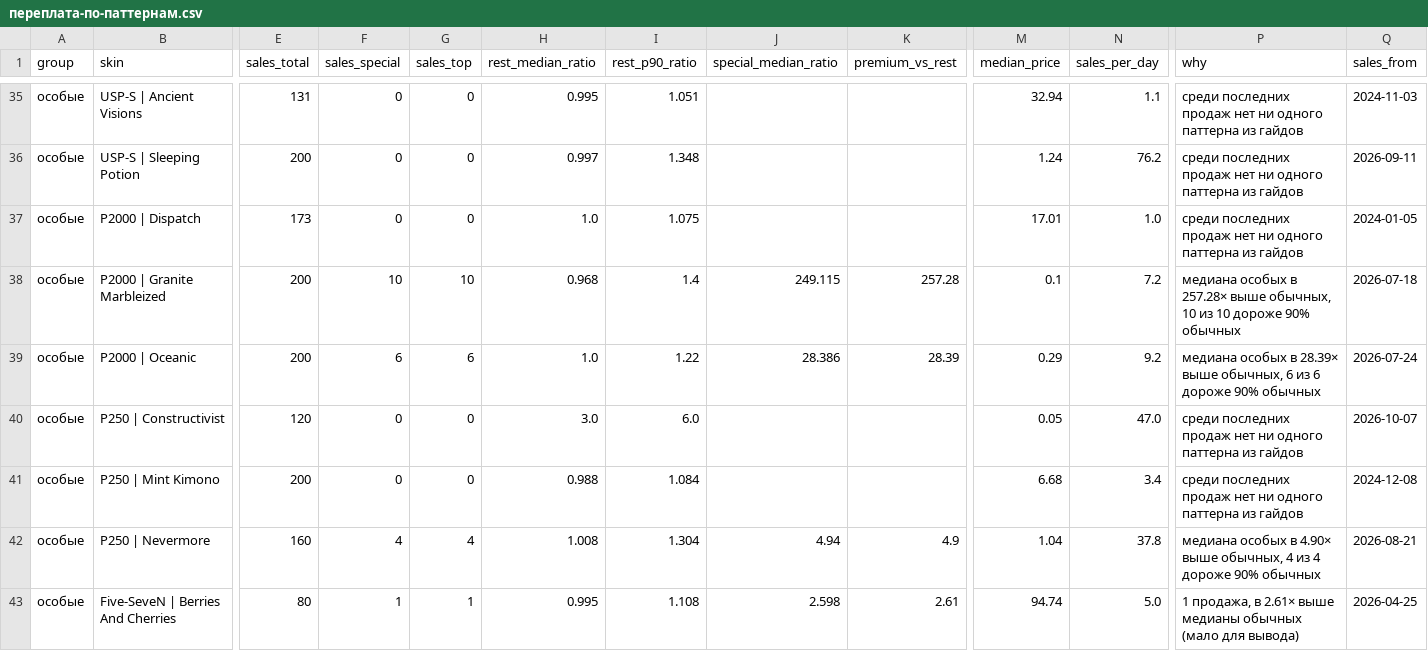
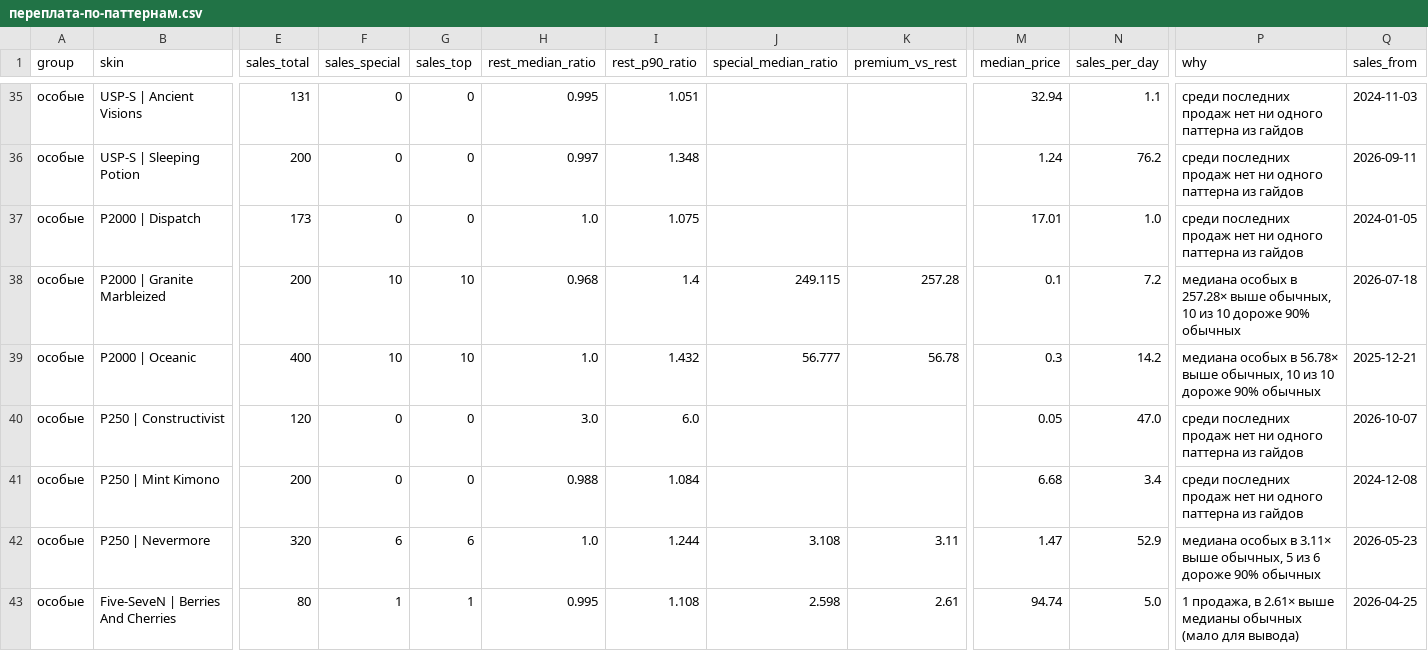
Before and after one commit to mihailakimenko659-debug/road, a CSV file: reports/переплата-по-паттернам.csv, drawn as a sheet; only a part is shown, gaps mark what is left out; the diff covers the shown part only; the diff names each change by its address in the sheet, - before the commit and + after, or states it on an @@ line.

```diff
--- a/reports/переплата-по-паттернам.csv
+++ b/reports/переплата-по-паттернам.csv
-E39 (sales_total): 200
+E39 (sales_total): 400
-F39 (sales_special): 6
+F39 (sales_special): 10
-G39 (sales_top): 6
+G39 (sales_top): 10
-I39 (rest_p90_ratio): 1.22
+I39 (rest_p90_ratio): 1.432
-J39 (special_median_ratio): 28.386
+J39 (special_median_ratio): 56.777
-K39 (premium_vs_rest): 28.39
+K39 (premium_vs_rest): 56.78
-M39 (median_price): 0.29
+M39 (median_price): 0.3
-N39 (sales_per_day): 9.2
+N39 (sales_per_day): 14.2
-P39 (why): …особых в 28.39× выше обычных, 6 из 6 дороже 90%…
+P39 (why): …особых в 56.78× выше обычных, 10 из 10 дороже 90%…
-Q39 (sales_from): 2026-07-24
+Q39 (sales_from): 2025-12-21
-E42 (sales_total): 160
+E42 (sales_total): 320
-F42 (sales_special): 4
+F42 (sales_special): 6
-G42 (sales_top): 4
+G42 (sales_top): 6
-H42 (rest_median_ratio): 1.008
+H42 (rest_median_ratio): 1.0
-I42 (rest_p90_ratio): 1.304
+I42 (rest_p90_ratio): 1.244
-J42 (special_median_ratio): 4.94
+J42 (special_median_ratio): 3.108
-K42 (premium_vs_rest): 4.9
+K42 (premium_vs_rest): 3.11
-M42 (median_price): 1.04
+M42 (median_price): 1.47
-N42 (sales_per_day): 37.8
+N42 (sales_per_day): 52.9
-P42 (why): …особых в 4.90× выше обычных, 4 из 4 дороже 90%…
+P42 (why): …особых в 3.11× выше обычных, 5 из 6 дороже 90%…
-Q42 (sales_from): 2026-08-21
+Q42 (sales_from): 2026-05-23
```
Also changed, not shown: 138 edited cells elsewhere in this file, 1 other file.
